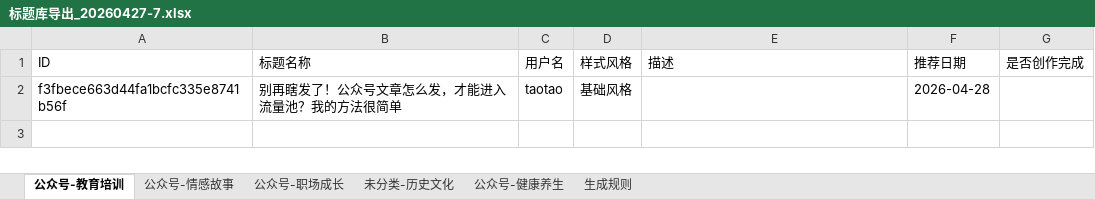
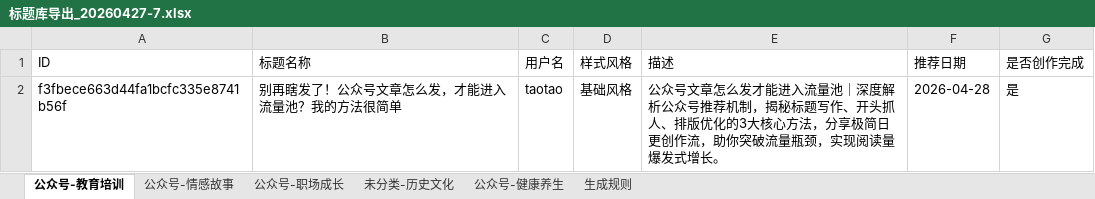
Before and after one commit to pydlove/zhiwo, an Excel workbook: docs/创作目录/标题库导出_20260427-7.xlsx, sheet 公众号-教育培训, drawn as a sheet; values as stored, in another font and other column widths than the file's, no borders; the diff names each change by its address in the sheet, - before the commit and + after, or states it on an @@ line.

```diff
--- a/docs/创作目录/标题库导出_20260427-7.xlsx (sheet 公众号-教育培训)
+++ b/docs/创作目录/标题库导出_20260427-7.xlsx (sheet 公众号-教育培训)
-E2 (描述): (empty)
+E2 (描述): 公众号文章怎么发才能进入流量池｜深度解析公众号推荐机制，揭秘标题写作、开头抓人、排版优化的3大核心方法，分享极简日更创作流，助你突破流量瓶颈，实现阅读量爆发式增长。
-G2 (是否创作完成): (empty)
+G2 (是否创作完成): 是
```
Also changed, not shown: sheet 公众号-情感故事, sheet 公众号-职场成长, sheet 未分类-历史文化, sheet 公众号-健康养生, 36 other files.
